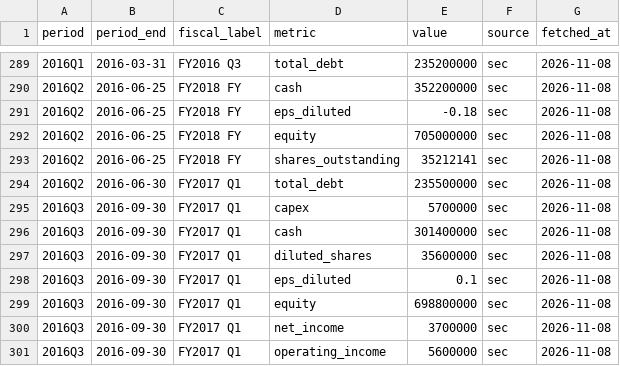
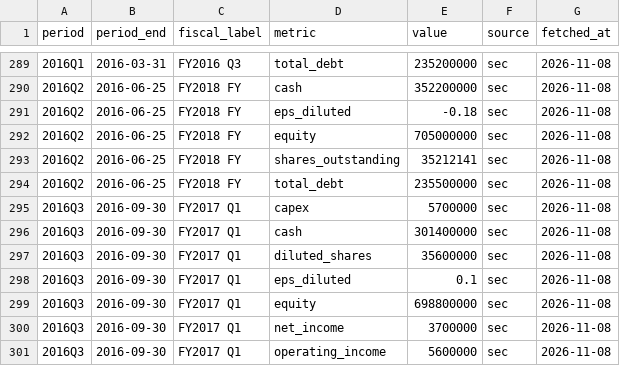
Before and after one commit to Antonis-Koutsoumpis/stock_valuation_watchlist, a CSV file: data/SYNA/quarterly.csv, drawn as a sheet; only a part is shown, gaps mark what is left out.

Commit message:
Data update 2026-11-08

```diff
--- a/data/SYNA/quarterly.csv
+++ b/data/SYNA/quarterly.csv
@@ -293,3 +293,3 @@ period,period_end,fiscal_label,metric,value,source,fetched_at
 2016Q2,2016-06-25,FY2018 FY,shares_outstanding,35212141,sec,2026-11-08
-2016Q2,2016-06-30,FY2017 Q1,total_debt,235500000,sec,2026-11-08
+2016Q2,2016-06-25,FY2018 FY,total_debt,235500000,sec,2026-11-08
 2016Q3,2016-09-30,FY2017 Q1,capex,5700000,sec,2026-11-08
```
